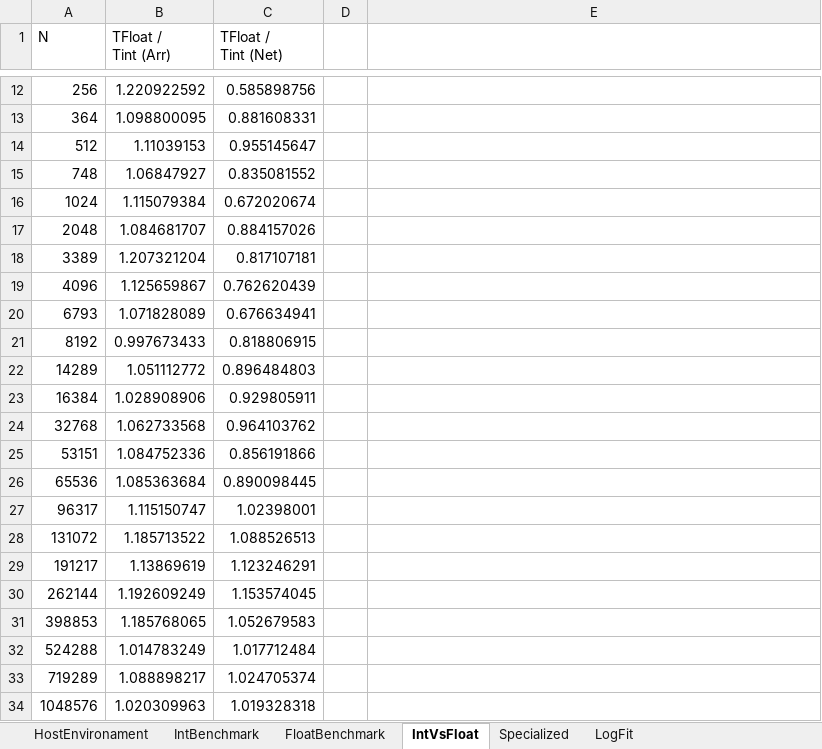
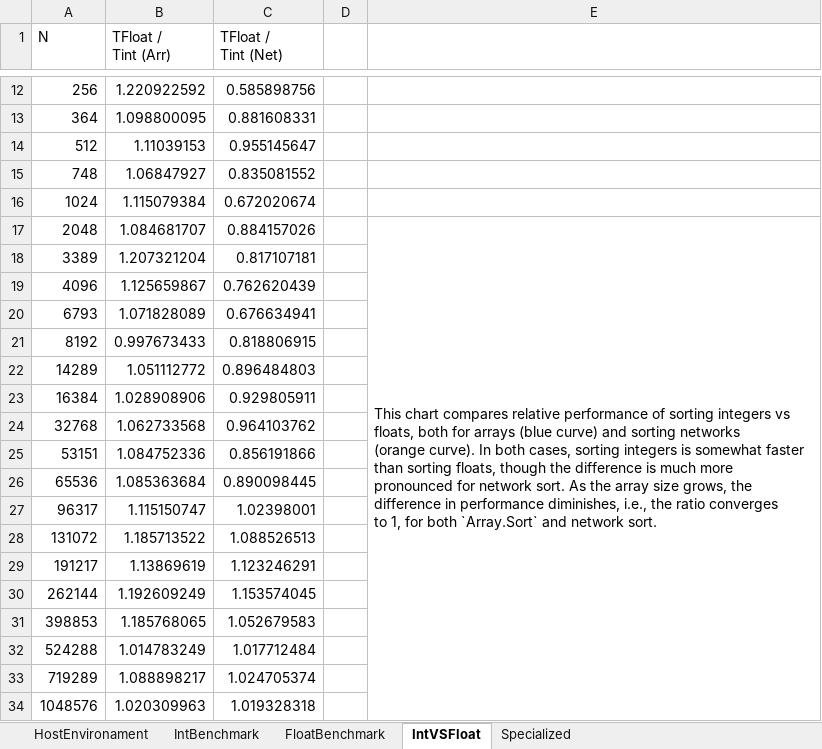
Before and after one commit to zvrba/SortingNetworks, an Excel workbook: BenchmarkResults/Analysis.xlsx, sheet IntVSFloat, drawn as a sheet; only a part is shown, gaps mark what is left out; values as stored, in another font and other column widths than the file's, no borders; charts and pictures not drawn; ↵ is a line break in a cell; the diff names each change by its address in the sheet, - before the commit and + after, or states it on an @@ line.

Commit message:
Update readme and sheets.

```diff
--- a/BenchmarkResults/Analysis.xlsx (sheet IntVSFloat)
+++ b/BenchmarkResults/Analysis.xlsx (sheet IntVSFloat)
-sheet tab: IntVsFloat
+sheet tab: IntVSFloat
-sheet tab: LogFit
-E17: (empty)
+E17: This chart compares relative performance of sorting integers vs floats, both for arrays (blue curve) and sorting networks ↵ (orange curve). In both cases, sorting integers is somewhat faster than sorting floats, though the difference is much more ↵ pronounced for network sort. As the array size grows, the difference in performance diminishes, i.e., the ratio converges ↵ to 1, for both `Array.Sort` and network sort.
+E17:E34 merged
```
Also changed, not shown: sheet FloatBenchmark, sheet IntBenchmark, sheet Specialized, charts or pictures, 2 other files.
